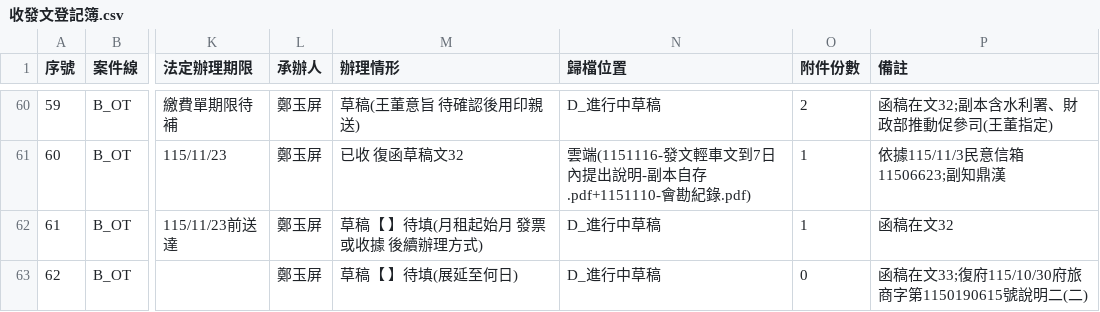
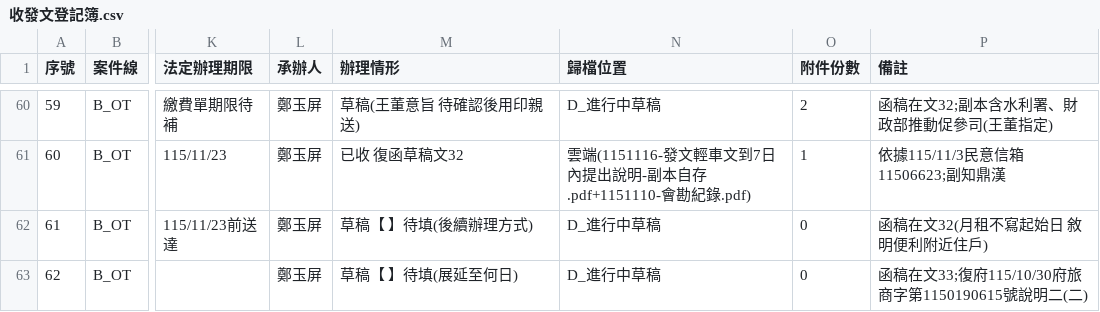
Before and after one commit to onlycoffee99/home-1, a CSV file: 縣府案件/收發文登記簿.csv, drawn as a sheet; only a part is shown, gaps mark what is left out; the diff names each change by its address in the sheet, - before the commit and + after, or states it on an @@ line.

```diff
--- a/縣府案件/收發文登記簿.csv
+++ b/縣府案件/收發文登記簿.csv
-M62 (辦理情形): 草稿【 】待填(月租起始月 發票或收據 後續辦理方式)
+M62 (辦理情形): 草稿【 】待填(後續辦理方式)
-O62 (附件份數): 1
+O62 (附件份數): 0
-P62 (備註): 函稿在文32
+P62 (備註): 函稿在文32(月租不寫起始日 敘明便利附近住戶)
```
Also changed, not shown: 3 other files.
